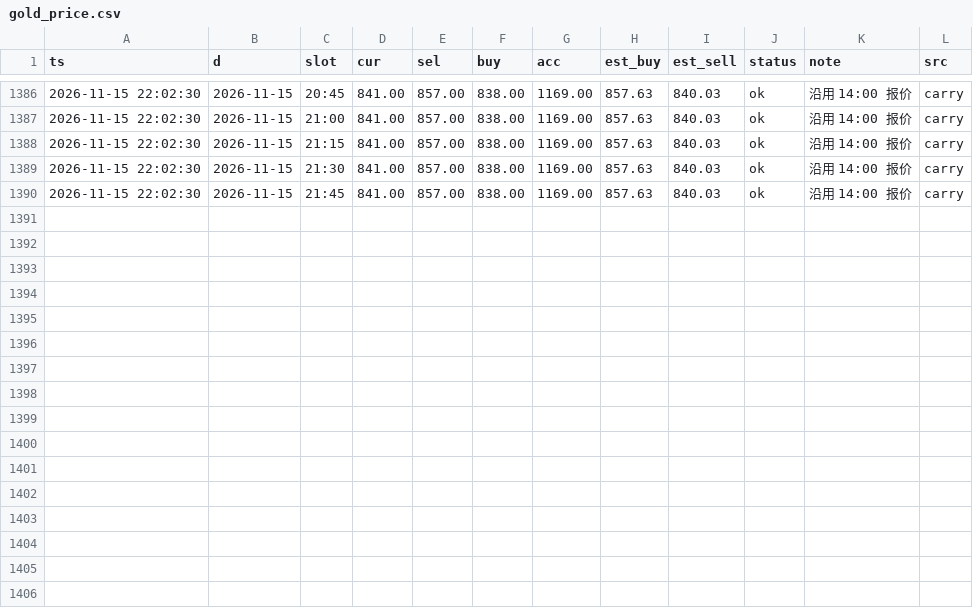
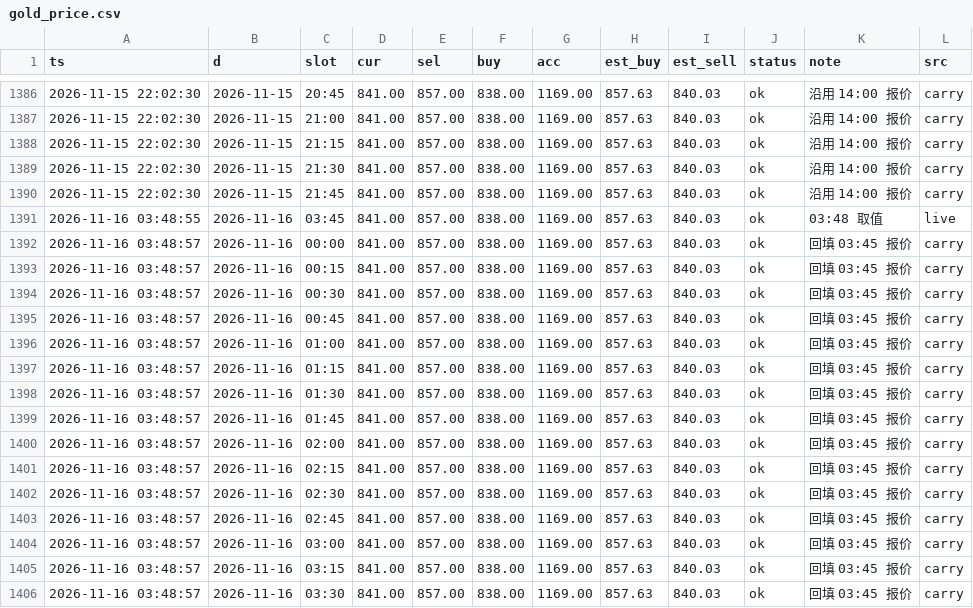
Before and after one commit to bang325/gold-price, a CSV file: data/gold_price.csv, drawn as a sheet; only a part is shown, gaps mark what is left out; the diff names each change by its address in the sheet, - before the commit and + after, or states it on an @@ line.

Commit message:
data: 2026-11-16 03:48 采集

```diff
--- a/data/gold_price.csv
+++ b/data/gold_price.csv
+row 1391: 2026-11-16 03:48:55 | 2026-11-16 | 03:45 | 841.00 | 857.00 | 838.00 | 1169.00 | 857.63 | 840.03 | ok | 03:48 取值 | live
+row 1392: 2026-11-16 03:48:57 | 2026-11-16 | 00:00 | 841.00 | 857.00 | 838.00 | 1169.00 | 857.63 | 840.03 | ok | 回填 03:45 报价 | carry
+row 1393: 2026-11-16 03:48:57 | 2026-11-16 | 00:15 | 841.00 | 857.00 | 838.00 | 1169.00 | 857.63 | 840.03 | ok | 回填 03:45 报价 | carry
+row 1394: 2026-11-16 03:48:57 | 2026-11-16 | 00:30 | 841.00 | 857.00 | 838.00 | 1169.00 | 857.63 | 840.03 | ok | 回填 03:45 报价 | carry
+row 1395: 2026-11-16 03:48:57 | 2026-11-16 | 00:45 | 841.00 | 857.00 | 838.00 | 1169.00 | 857.63 | 840.03 | ok | 回填 03:45 报价 | carry
+row 1396: 2026-11-16 03:48:57 | 2026-11-16 | 01:00 | 841.00 | 857.00 | 838.00 | 1169.00 | 857.63 | 840.03 | ok | 回填 03:45 报价 | carry
+row 1397: 2026-11-16 03:48:57 | 2026-11-16 | 01:15 | 841.00 | 857.00 | 838.00 | 1169.00 | 857.63 | 840.03 | ok | 回填 03:45 报价 | carry
+row 1398: 2026-11-16 03:48:57 | 2026-11-16 | 01:30 | 841.00 | 857.00 | 838.00 | 1169.00 | 857.63 | 840.03 | ok | 回填 03:45 报价 | carry
+row 1399: 2026-11-16 03:48:57 | 2026-11-16 | 01:45 | 841.00 | 857.00 | 838.00 | 1169.00 | 857.63 | 840.03 | ok | 回填 03:45 报价 | carry
+row 1400: 2026-11-16 03:48:57 | 2026-11-16 | 02:00 | 841.00 | 857.00 | 838.00 | 1169.00 | 857.63 | 840.03 | ok | 回填 03:45 报价 | carry
+row 1401: 2026-11-16 03:48:57 | 2026-11-16 | 02:15 | 841.00 | 857.00 | 838.00 | 1169.00 | 857.63 | 840.03 | ok | 回填 03:45 报价 | carry
+row 1402: 2026-11-16 03:48:57 | 2026-11-16 | 02:30 | 841.00 | 857.00 | 838.00 | 1169.00 | 857.63 | 840.03 | ok | 回填 03:45 报价 | carry
+row 1403: 2026-11-16 03:48:57 | 2026-11-16 | 02:45 | 841.00 | 857.00 | 838.00 | 1169.00 | 857.63 | 840.03 | ok | 回填 03:45 报价 | carry
+row 1404: 2026-11-16 03:48:57 | 2026-11-16 | 03:00 | 841.00 | 857.00 | 838.00 | 1169.00 | 857.63 | 840.03 | ok | 回填 03:45 报价 | carry
+row 1405: 2026-11-16 03:48:57 | 2026-11-16 | 03:15 | 841.00 | 857.00 | 838.00 | 1169.00 | 857.63 | 840.03 | ok | 回填 03:45 报价 | carry
+row 1406: 2026-11-16 03:48:57 | 2026-11-16 | 03:30 | 841.00 | 857.00 | 838.00 | 1169.00 | 857.63 | 840.03 | ok | 回填 03:45 报价 | carry
```
Also changed, not shown: 4 other files.
